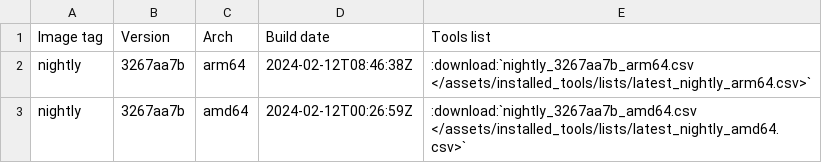
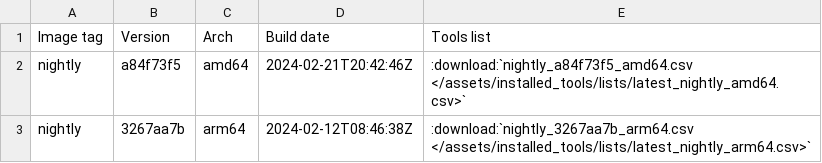
Before and after one commit to ThePorgs/Exegol-docs, a CSV file: source/assets/installed_tools/nightly.csv, drawn as a sheet.

```diff
--- a/source/assets/installed_tools/nightly.csv
+++ b/source/assets/installed_tools/nightly.csv
@@ -1,3 +1,3 @@
 Image tag,Version,Arch,Build date,Tools list
+nightly,a84f73f5,amd64,2024-02-21T20:42:46Z,:download:`nightly_a84f73f5_amd64.csv       </assets/installed_tools/lists/latest_nightly_amd64.csv>`
 nightly,3267aa7b,arm64,2024-02-12T08:46:38Z,:download:`nightly_3267aa7b_arm64.csv       </assets/installed_tools/lists/latest_nightly_arm64.csv>`
-nightly,3267aa7b,amd64,2024-02-12T00:26:59Z,:download:`nightly_3267aa7b_amd64.csv       </assets/installed_tools/lists/latest_nightly_amd64.csv>`
```
Also changed, not shown: source/assets/installed_tools/lists/latest_nightly_amd64.csv.
